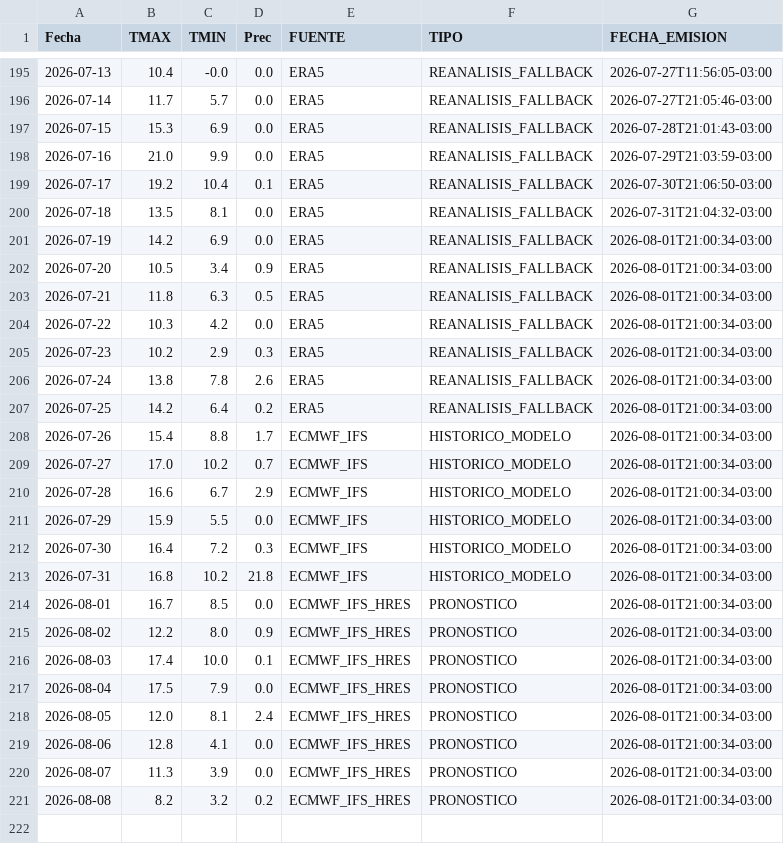
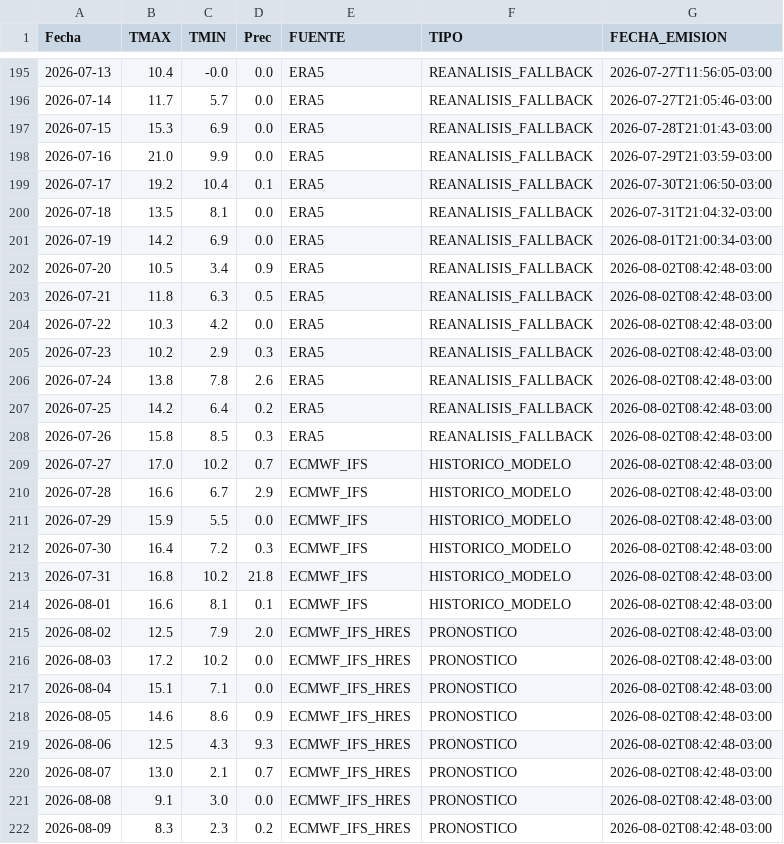
Before and after one commit to PREDWEEM/LOLIUM_OLAVA2026, a CSV file: meteo_daily.csv, drawn as a sheet; only a part is shown, gaps mark what is left out.

```diff
--- a/meteo_daily.csv
+++ b/meteo_daily.csv
@@ -201,21 +201,22 @@ Fecha,TMAX,TMIN,Prec,FUENTE,TIPO,FECHA_EMISION
 2026-07-19,14.2,6.9,0.0,ERA5,REANALISIS_FALLBACK,2026-08-01T21:00:34-03:00
-2026-07-20,10.5,3.4,0.9,ERA5,REANALISIS_FALLBACK,2026-08-01T21:00:34-03:00
-2026-07-21,11.8,6.3,0.5,ERA5,REANALISIS_FALLBACK,2026-08-01T21:00:34-03:00
-2026-07-22,10.3,4.2,0.0,ERA5,REANALISIS_FALLBACK,2026-08-01T21:00:34-03:00
-2026-07-23,10.2,2.9,0.3,ERA5,REANALISIS_FALLBACK,2026-08-01T21:00:34-03:00
-2026-07-24,13.8,7.8,2.6,ERA5,REANALISIS_FALLBACK,2026-08-01T21:00:34-03:00
-2026-07-25,14.2,6.4,0.2,ERA5,REANALISIS_FALLBACK,2026-08-01T21:00:34-03:00
-2026-07-26,15.4,8.8,1.7,ECMWF_IFS,HISTORICO_MODELO,2026-08-01T21:00:34-03:00
-2026-07-27,17.0,10.2,0.7,ECMWF_IFS,HISTORICO_MODELO,2026-08-01T21:00:34-03:00
-2026-07-28,16.6,6.7,2.9,ECMWF_IFS,HISTORICO_MODELO,2026-08-01T21:00:34-03:00
-2026-07-29,15.9,5.5,0.0,ECMWF_IFS,HISTORICO_MODELO,2026-08-01T21:00:34-03:00
-2026-07-30,16.4,7.2,0.3,ECMWF_IFS,HISTORICO_MODELO,2026-08-01T21:00:34-03:00
-2026-07-31,16.8,10.2,21.8,ECMWF_IFS,HISTORICO_MODELO,2026-08-01T21:00:34-03:00
-2026-08-01,16.7,8.5,0.0,ECMWF_IFS_HRES,PRONOSTICO,2026-08-01T21:00:34-03:00
-2026-08-02,12.2,8.0,0.9,ECMWF_IFS_HRES,PRONOSTICO,2026-08-01T21:00:34-03:00
-2026-08-03,17.4,10.0,0.1,ECMWF_IFS_HRES,PRONOSTICO,2026-08-01T21:00:34-03:00
-2026-08-04,17.5,7.9,0.0,ECMWF_IFS_HRES,PRONOSTICO,2026-08-01T21:00:34-03:00
-2026-08-05,12.0,8.1,2.4,ECMWF_IFS_HRES,PRONOSTICO,2026-08-01T21:00:34-03:00
-2026-08-06,12.8,4.1,0.0,ECMWF_IFS_HRES,PRONOSTICO,2026-08-01T21:00:34-03:00
-2026-08-07,11.3,3.9,0.0,ECMWF_IFS_HRES,PRONOSTICO,2026-08-01T21:00:34-03:00
-2026-08-08,8.2,3.2,0.2,ECMWF_IFS_HRES,PRONOSTICO,2026-08-01T21:00:34-03:00
+2026-07-20,10.5,3.4,0.9,ERA5,REANALISIS_FALLBACK,2026-08-02T08:42:48-03:00
+2026-07-21,11.8,6.3,0.5,ERA5,REANALISIS_FALLBACK,2026-08-02T08:42:48-03:00
+2026-07-22,10.3,4.2,0.0,ERA5,REANALISIS_FALLBACK,2026-08-02T08:42:48-03:00
+2026-07-23,10.2,2.9,0.3,ERA5,REANALISIS_FALLBACK,2026-08-02T08:42:48-03:00
+2026-07-24,13.8,7.8,2.6,ERA5,REANALISIS_FALLBACK,2026-08-02T08:42:48-03:00
+2026-07-25,14.2,6.4,0.2,ERA5,REANALISIS_FALLBACK,2026-08-02T08:42:48-03:00
+2026-07-26,15.8,8.5,0.3,ERA5,REANALISIS_FALLBACK,2026-08-02T08:42:48-03:00
+2026-07-27,17.0,10.2,0.7,ECMWF_IFS,HISTORICO_MODELO,2026-08-02T08:42:48-03:00
+2026-07-28,16.6,6.7,2.9,ECMWF_IFS,HISTORICO_MODELO,2026-08-02T08:42:48-03:00
+2026-07-29,15.9,5.5,0.0,ECMWF_IFS,HISTORICO_MODELO,2026-08-02T08:42:48-03:00
+2026-07-30,16.4,7.2,0.3,ECMWF_IFS,HISTORICO_MODELO,2026-08-02T08:42:48-03:00
+2026-07-31,16.8,10.2,21.8,ECMWF_IFS,HISTORICO_MODELO,2026-08-02T08:42:48-03:00
+2026-08-01,16.6,8.1,0.1,ECMWF_IFS,HISTORICO_MODELO,2026-08-02T08:42:48-03:00
+2026-08-02,12.5,7.9,2.0,ECMWF_IFS_HRES,PRONOSTICO,2026-08-02T08:42:48-03:00
+2026-08-03,17.2,10.2,0.0,ECMWF_IFS_HRES,PRONOSTICO,2026-08-02T08:42:48-03:00
+2026-08-04,15.1,7.1,0.0,ECMWF_IFS_HRES,PRONOSTICO,2026-08-02T08:42:48-03:00
+2026-08-05,14.6,8.6,0.9,ECMWF_IFS_HRES,PRONOSTICO,2026-08-02T08:42:48-03:00
+2026-08-06,12.5,4.3,9.3,ECMWF_IFS_HRES,PRONOSTICO,2026-08-02T08:42:48-03:00
+2026-08-07,13.0,2.1,0.7,ECMWF_IFS_HRES,PRONOSTICO,2026-08-02T08:42:48-03:00
+2026-08-08,9.1,3.0,0.0,ECMWF_IFS_HRES,PRONOSTICO,2026-08-02T08:42:48-03:00
+2026-08-09,8.3,2.3,0.2,ECMWF_IFS_HRES,PRONOSTICO,2026-08-02T08:42:48-03:00
```
